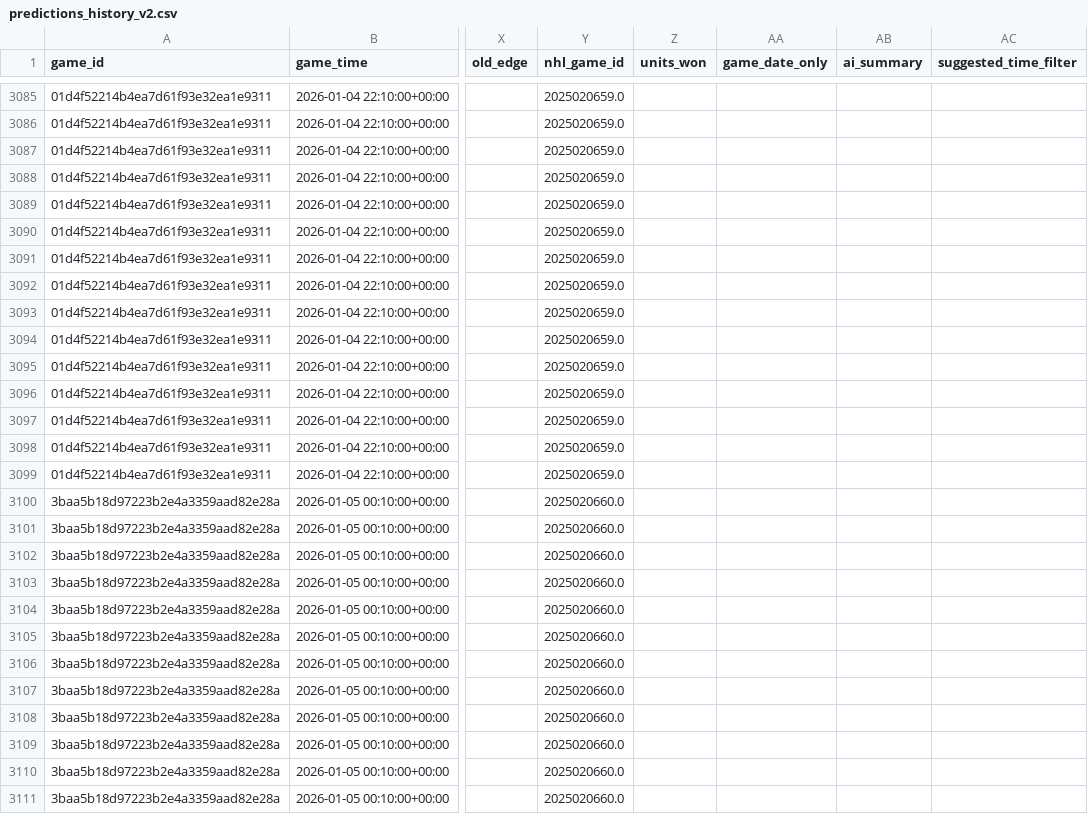
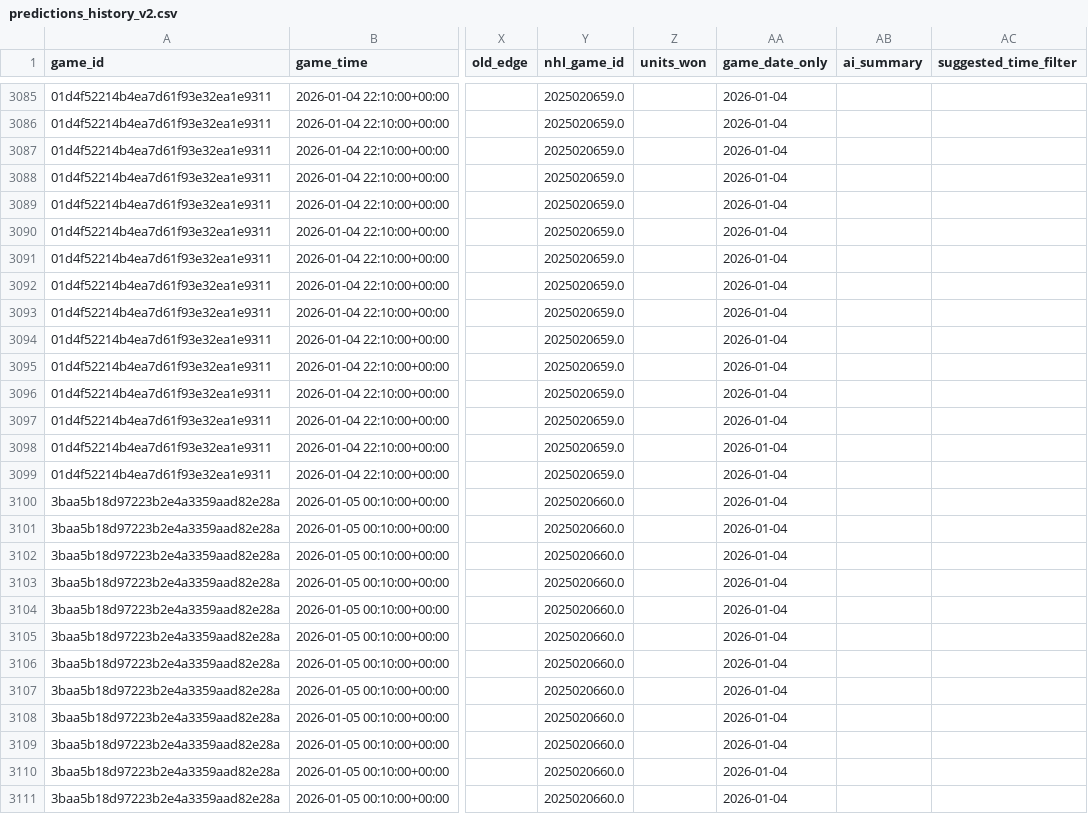
Before and after one commit to naustin1117/oddsAnalyzer, a CSV file: data/predictions_history_v2.csv, drawn as a sheet; only a part is shown, gaps mark what is left out; the diff covers the shown part only; the diff names each change by its address in the sheet, - before the commit and + after, or states it on an @@ line.

```diff
--- a/data/predictions_history_v2.csv
+++ b/data/predictions_history_v2.csv
-AA3085:AA3111 (game_date_only): (empty)
+AA3085:AA3111 (game_date_only): 2026-01-04
```
Also changed, not shown: 46 edited cells elsewhere in this file, 4 other files.
